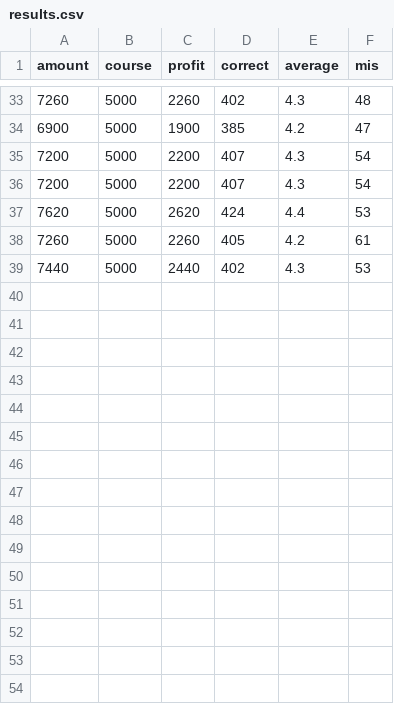
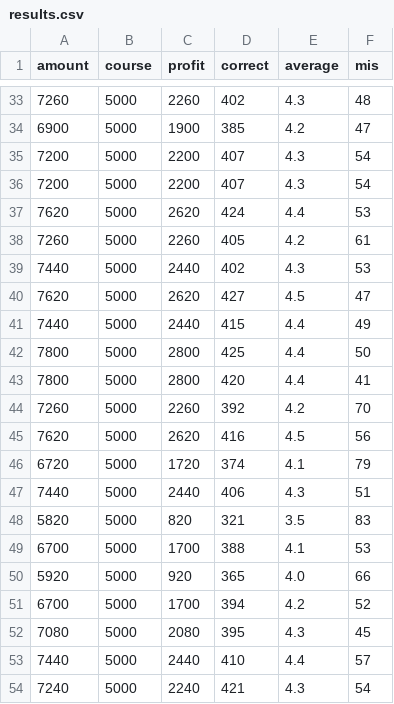
Before and after one commit to dilmnqvovpnmlib/sushi, a CSV file: script/outputs/results.csv, drawn as a sheet; only a part is shown, gaps mark what is left out; the diff names each change by its address in the sheet, - before the commit and + after, or states it on an @@ line.

```diff
--- a/script/outputs/results.csv
+++ b/script/outputs/results.csv
+row 40: 7620 | 5000 | 2620 | 427 | 4.5 | 47
+row 41: 7440 | 5000 | 2440 | 415 | 4.4 | 49
+row 42: 7800 | 5000 | 2800 | 425 | 4.4 | 50
+row 43: 7800 | 5000 | 2800 | 420 | 4.4 | 41
+row 44: 7260 | 5000 | 2260 | 392 | 4.2 | 70
+row 45: 7620 | 5000 | 2620 | 416 | 4.5 | 56
+row 46: 6720 | 5000 | 1720 | 374 | 4.1 | 79
+row 47: 7440 | 5000 | 2440 | 406 | 4.3 | 51
+row 48: 5820 | 5000 | 820 | 321 | 3.5 | 83
+row 49: 6700 | 5000 | 1700 | 388 | 4.1 | 53
+row 50: 5920 | 5000 | 920 | 365 | 4.0 | 66
+row 51: 6700 | 5000 | 1700 | 394 | 4.2 | 52
+row 52: 7080 | 5000 | 2080 | 395 | 4.3 | 45
+row 53: 7440 | 5000 | 2440 | 410 | 4.4 | 57
+row 54: 7240 | 5000 | 2240 | 421 | 4.3 | 54
```
Also changed, not shown: 1 other file.
